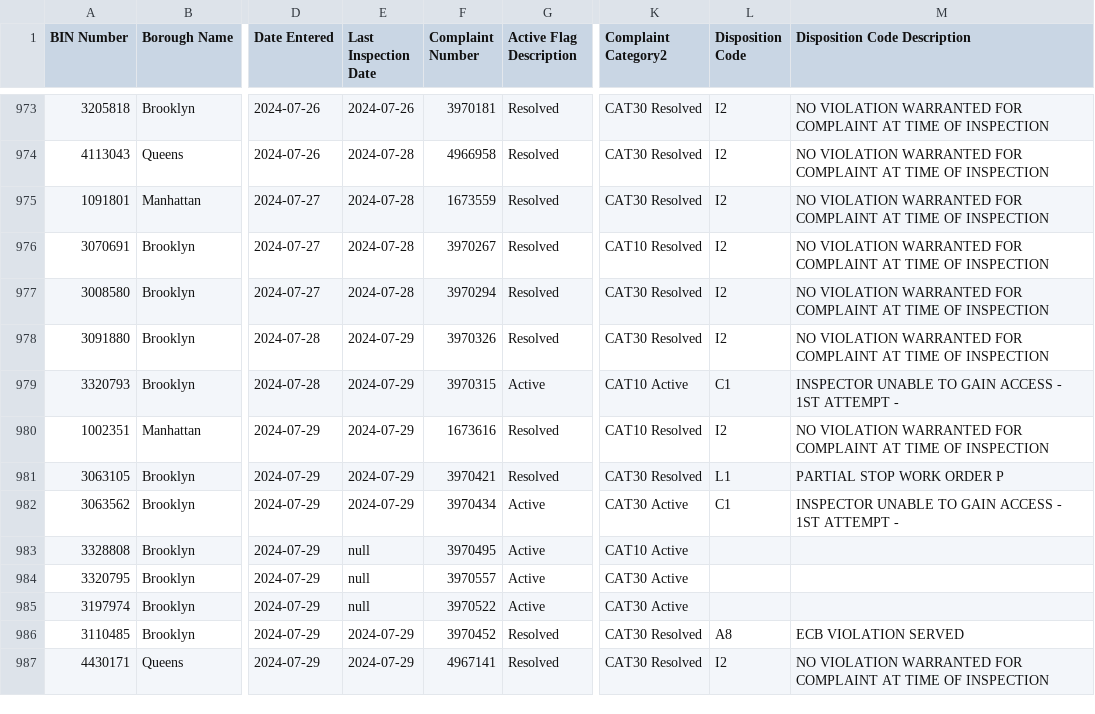
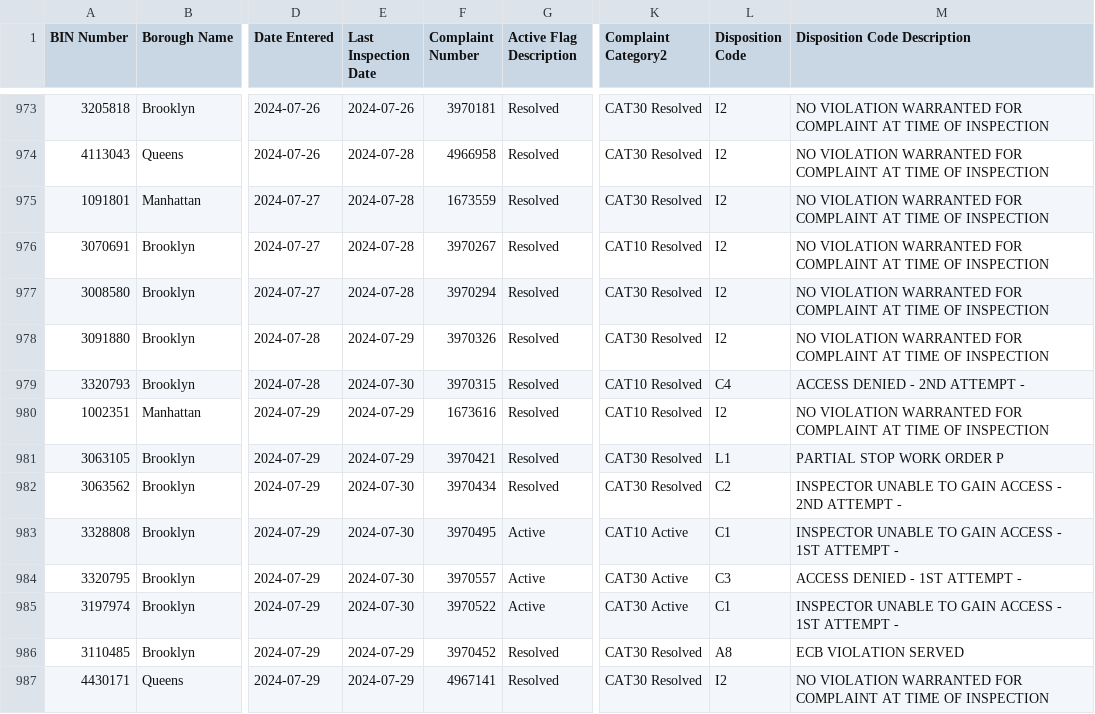
Before and after one commit to NYCDOB/EarthquakeComplaints, a CSV file: data/EarthquakeComplaints.csv, drawn as a sheet; only a part is shown, gaps mark what is left out; the diff covers the shown part only; the diff names each change by its address in the sheet, - before the commit and + after, or states it on an @@ line.

Commit message:
commit from script Wed 07/31/2024  7:00:07.78, 993 rows

```diff
--- a/data/EarthquakeComplaints.csv
+++ b/data/EarthquakeComplaints.csv
-E979 (Last Inspection Date): 2024-07-29
+E979 (Last Inspection Date): 2024-07-30
-G979 (Active Flag Description): Active
+G979 (Active Flag Description): Resolved
-K979 (Complaint Category2): CAT10 Active
+K979 (Complaint Category2): CAT10 Resolved
-L979 (Disposition Code): C1
+L979 (Disposition Code): C4
-M979 (Disposition Code Description): INSPECTOR UNABLE TO GAIN ACCESS - 1ST ATTEMPT -
+M979 (Disposition Code Description): ACCESS DENIED - 2ND ATTEMPT -
-E982 (Last Inspection Date): 2024-07-29
+E982 (Last Inspection Date): 2024-07-30
-G982 (Active Flag Description): Active
+G982 (Active Flag Description): Resolved
-K982 (Complaint Category2): CAT30 Active
+K982 (Complaint Category2): CAT30 Resolved
-L982 (Disposition Code): C1
+L982 (Disposition Code): C2
-M982 (Disposition Code Description): …ACCESS - 1ST ATTEMPT -
+M982 (Disposition Code Description): …ACCESS - 2ND ATTEMPT -
-E983:E985 (Last Inspection Date): null
+E983:E985 (Last Inspection Date): 2024-07-30
-L983 (Disposition Code): (empty)
+L983 (Disposition Code): C1
-M983 (Disposition Code Description): (empty)
+M983 (Disposition Code Description): INSPECTOR UNABLE TO GAIN ACCESS - 1ST ATTEMPT -
-L984 (Disposition Code): (empty)
+L984 (Disposition Code): C3
-M984 (Disposition Code Description): (empty)
+M984 (Disposition Code Description): ACCESS DENIED - 1ST ATTEMPT -
-L985 (Disposition Code): (empty)
+L985 (Disposition Code): C1
-M985 (Disposition Code Description): (empty)
+M985 (Disposition Code Description): INSPECTOR UNABLE TO GAIN ACCESS - 1ST ATTEMPT -
```
Also changed, not shown: 6 added rows and 10 edited cells elsewhere in this file.
